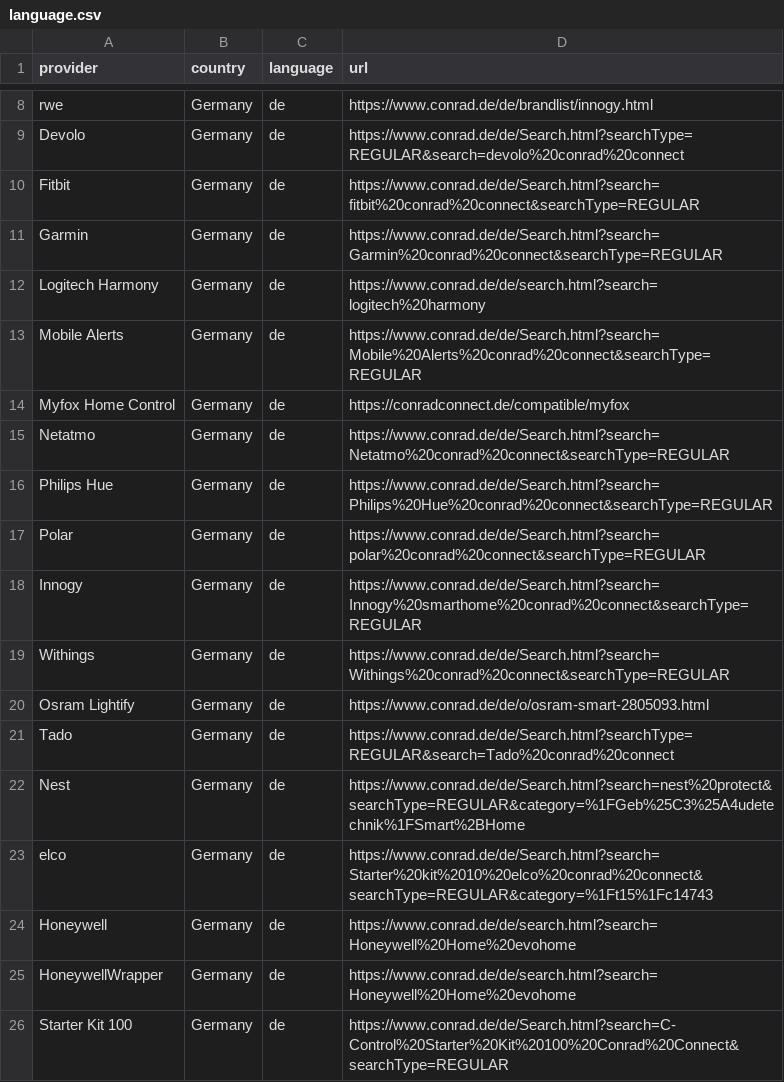
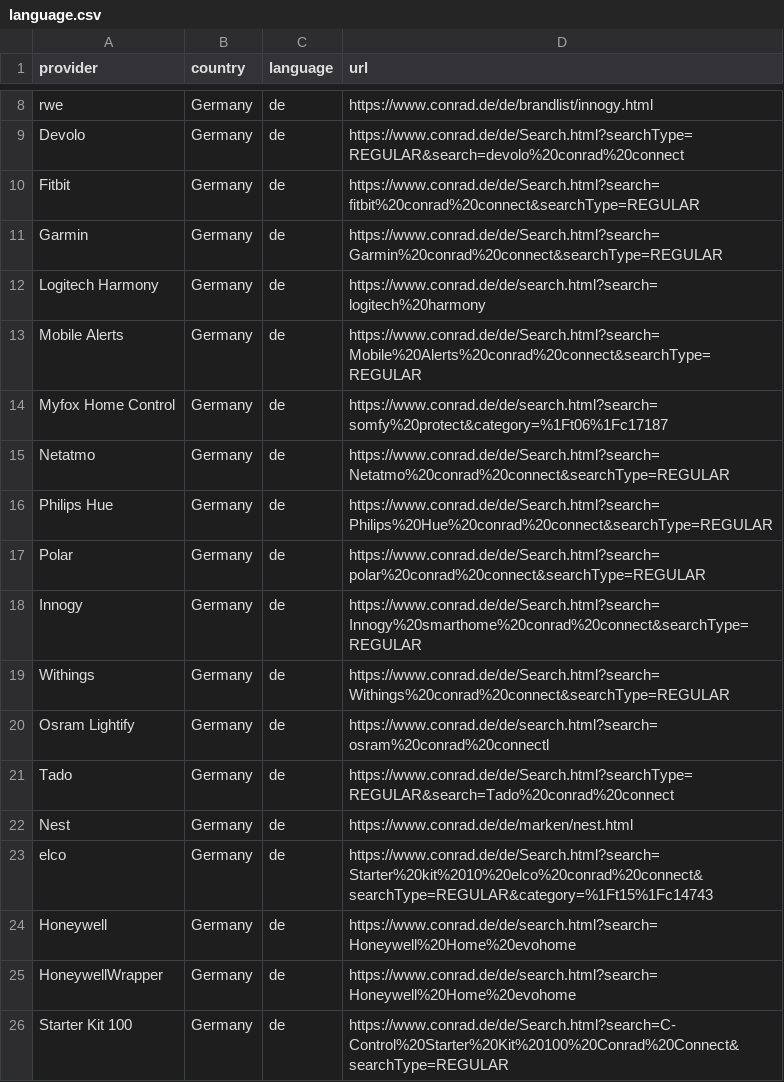
Before and after one commit to ConradConnect/language, a CSV file: language.csv, drawn as a sheet; only a part is shown, gaps mark what is left out.

Commit message:
update osram, myfox, nest

```diff
--- a/language.csv
+++ b/language.csv
@@ -13,3 +13,3 @@ Logitech Harmony,Germany,de,https://www.conrad.de/de/search.html?search=logitech
 Mobile Alerts,Germany,de,https://www.conrad.de/de/Search.html?search=Mobile%20Alerts%20conrad%20connect&searchType=REGULAR
-Myfox Home Control,Germany,de,https://conradconnect.de/compatible/myfox
+Myfox Home Control,Germany,de,https://www.conrad.de/de/search.html?search=somfy%20protect&category=%1Ft06%1Fc17187
 Netatmo,Germany,de,https://www.conrad.de/de/Search.html?search=Netatmo%20conrad%20connect&searchType=REGULAR
@@ -19,5 +19,5 @@ Innogy,Germany,de,https://www.conrad.de/de/Search.html?search=Innogy%20smarthome
 Withings,Germany,de,https://www.conrad.de/de/Search.html?search=Withings%20conrad%20connect&searchType=REGULAR
-Osram Lightify,Germany,de,https://www.conrad.de/de/o/osram-smart-2805093.html
+Osram Lightify,Germany,de,https://www.conrad.de/de/search.html?search=osram%20conrad%20connectl
 Tado,Germany,de,https://www.conrad.de/de/Search.html?searchType=REGULAR&search=Tado%20conrad%20connect
-Nest,Germany,de,https://www.conrad.de/de/Search.html?search=nest%20protect&searchType=REGULAR&category=%1FGeb%25C3%25A4udetechnik%1FSmart%2BHome
+Nest,Germany,de,https://www.conrad.de/de/marken/nest.html
 elco,Germany,de,https://www.conrad.de/de/Search.html?search=Starter%20kit%2010%20elco%20conrad%20connect&searchType=REGULAR&category=%1Ft15%1Fc14743
```
